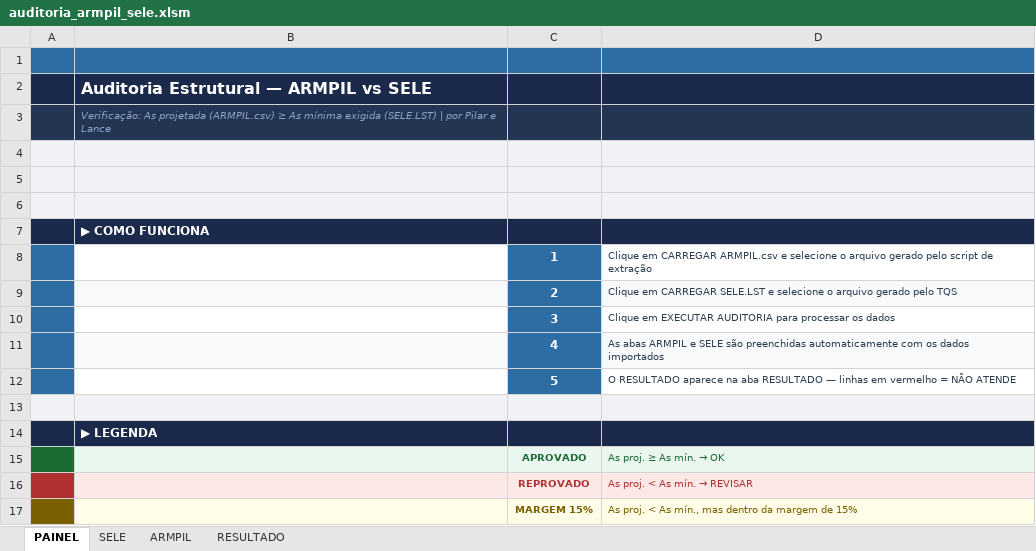
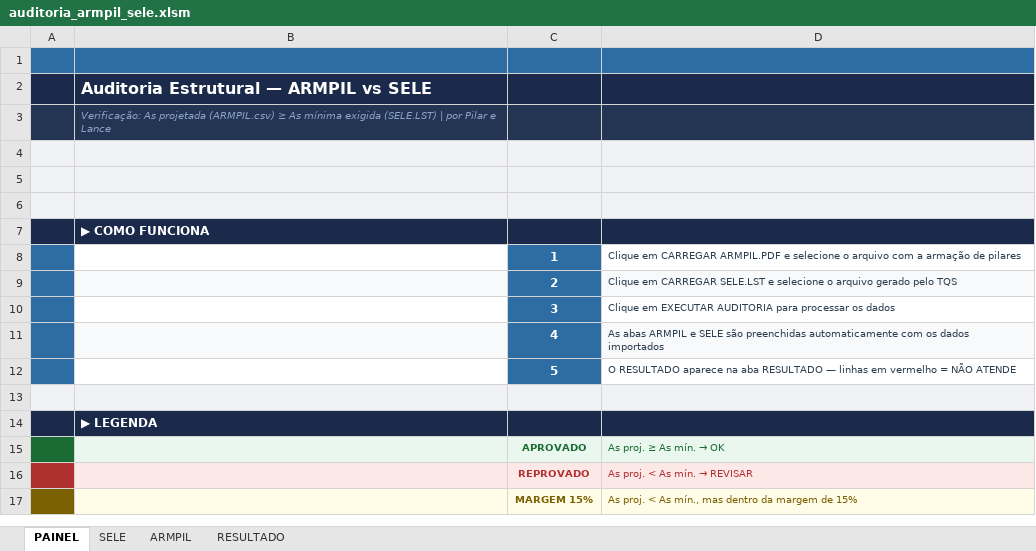
Before and after one commit to neuxxkk/tqs-automation, an Excel workbook: audit/auditoria_armpil_sele.xlsm, sheet PAINEL, drawn as a sheet; values as stored, in another font and other column widths than the file's, no borders; charts and pictures not drawn; the diff names each change by its address in the sheet, - before the commit and + after, or states it on an @@ line.

```diff
--- a/audit/auditoria_armpil_sele.xlsm (sheet PAINEL)
+++ b/audit/auditoria_armpil_sele.xlsm (sheet PAINEL)
-D8: …em CARREGAR ARMPIL.csv e selecione o arquivo gerado pelo script de extração
+D8: …em CARREGAR ARMPIL.PDF e selecione o arquivo com a armação de pilares
```
Also changed, not shown: sheet SELE, sheet RESULTADO, sheet ARMPIL, charts or pictures, 3 other files.
